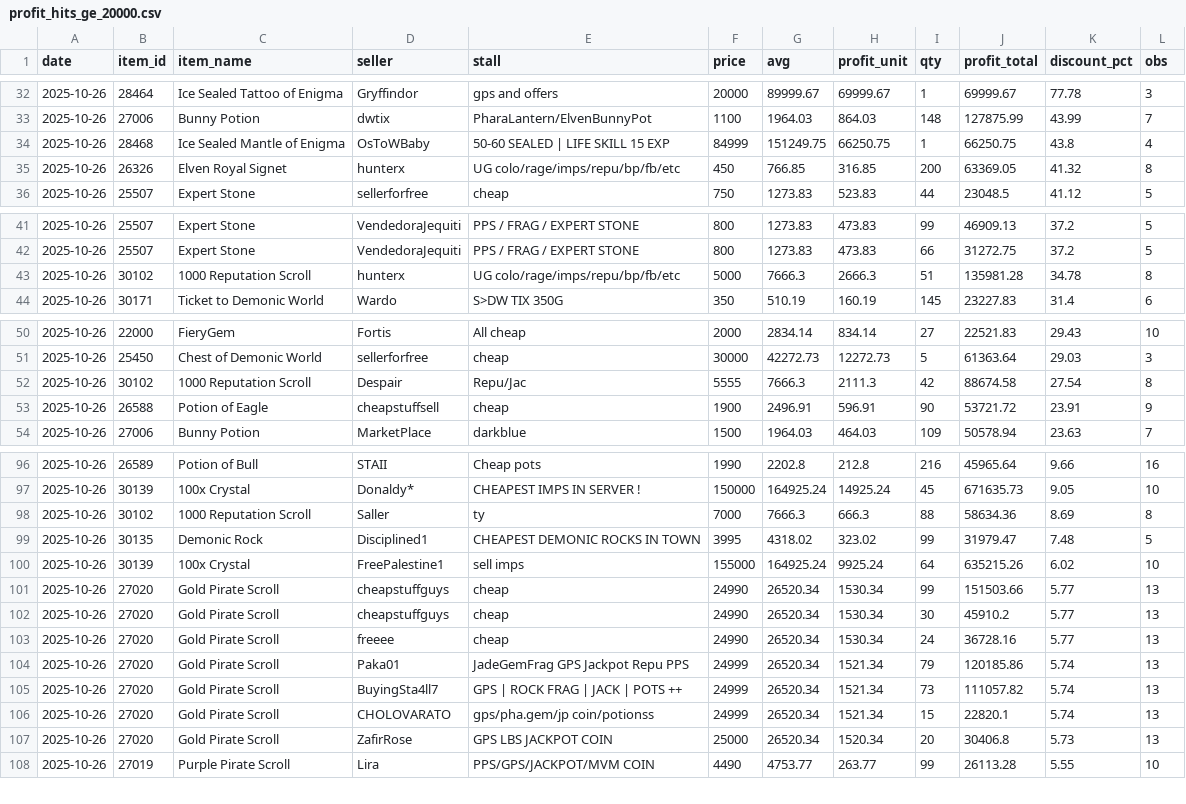
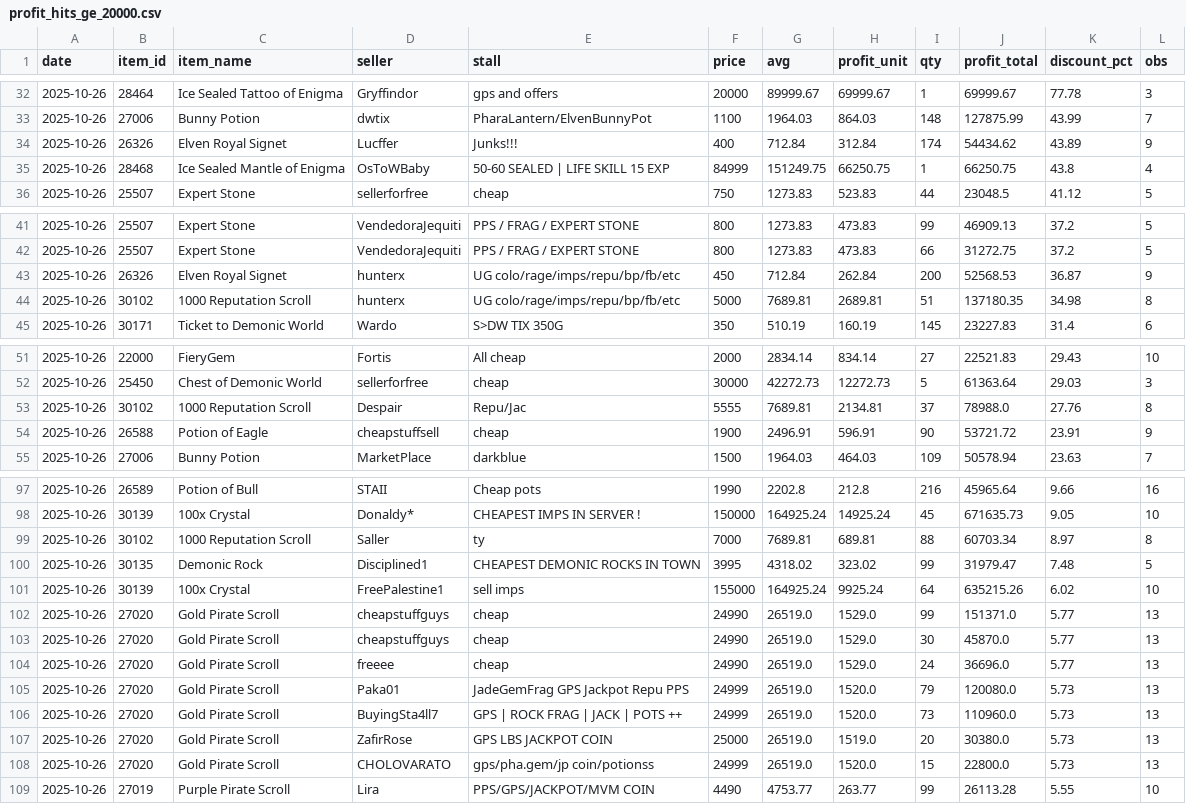
Before and after one commit to Bunencio/moon-discounts, a CSV file: docs/profit_hits_ge_20000.csv, drawn as a sheet; only a part is shown, gaps mark what is left out; the diff covers the shown part only.

```diff
--- a/docs/profit_hits_ge_20000.csv
+++ b/docs/profit_hits_ge_20000.csv
@@ -33,4 +33,4 @@ date,item_id,item_name,seller,stall,price,avg,profit_unit,qty,profit_total,disco
 2025-10-26,27006,Bunny Potion,dwtix,PharaLantern/ElvenBunnyPot,1100,1964.03,864.03,148,127875.99,43.99,7
+2025-10-26,26326,Elven Royal Signet,Lucffer,Junks!!!,400,712.84,312.84,174,54434.62,43.89,9
 2025-10-26,28468,Ice Sealed Mantle of Enigma,OsToWBaby,50-60 SEALED | LIFE SKILL 15 EXP,84999,151249.75,66250.75,1,66250.75,43.8,4
-2025-10-26,26326,Elven Royal Signet,hunterx,UG colo/rage/imps/repu/bp/fb/etc,450,766.85,316.85,200,63369.05,41.32,8
 2025-10-26,25507,Expert Stone,sellerforfree,cheap,750,1273.83,523.83,44,23048.5,41.12,5
@@ -42,3 +42,4 @@ date,item_id,item_name,seller,stall,price,avg,profit_unit,qty,profit_total,disco
 2025-10-26,25507,Expert Stone,VendedoraJequiti,PPS / FRAG / EXPERT STONE,800,1273.83,473.83,66,31272.75,37.2,5
-2025-10-26,30102,1000 Reputation Scroll,hunterx,UG colo/rage/imps/repu/bp/fb/etc,5000,7666.3,2666.3,51,135981.28,34.78,8
+2025-10-26,26326,Elven Royal Signet,hunterx,UG colo/rage/imps/repu/bp/fb/etc,450,712.84,262.84,200,52568.53,36.87,9
+2025-10-26,30102,1000 Reputation Scroll,hunterx,UG colo/rage/imps/repu/bp/fb/etc,5000,7689.81,2689.81,51,137180.35,34.98,8
 2025-10-26,30171,Ticket to Demonic World,Wardo,S>DW TIX 350G,350,510.19,160.19,145,23227.83,31.4,6
@@ -51,3 +52,3 @@ date,item_id,item_name,seller,stall,price,avg,profit_unit,qty,profit_total,disco
 2025-10-26,25450,Chest of Demonic World,sellerforfree,cheap,30000,42272.73,12272.73,5,61363.64,29.03,3
-2025-10-26,30102,1000 Reputation Scroll,Despair,Repu/Jac,5555,7666.3,2111.3,42,88674.58,27.54,8
+2025-10-26,30102,1000 Reputation Scroll,Despair,Repu/Jac,5555,7689.81,2134.81,37,78988.0,27.76,8
 2025-10-26,26588,Potion of Eagle,cheapstuffsell,cheap,1900,2496.91,596.91,90,53721.72,23.91,9
@@ -97,12 +98,12 @@ date,item_id,item_name,seller,stall,price,avg,profit_unit,qty,profit_total,disco
 2025-10-26,30139,100x Crystal,Donaldy*,CHEAPEST IMPS IN SERVER !,150000,164925.24,14925.24,45,671635.73,9.05,10
-2025-10-26,30102,1000 Reputation Scroll,Saller,ty,7000,7666.3,666.3,88,58634.36,8.69,8
+2025-10-26,30102,1000 Reputation Scroll,Saller,ty,7000,7689.81,689.81,88,60703.34,8.97,8
 2025-10-26,30135,Demonic Rock,Disciplined1,CHEAPEST DEMONIC ROCKS IN TOWN,3995,4318.02,323.02,99,31979.47,7.48,5
 2025-10-26,30139,100x Crystal,FreePalestine1,sell imps,155000,164925.24,9925.24,64,635215.26,6.02,10
-2025-10-26,27020,Gold Pirate Scroll,cheapstuffguys,cheap,24990,26520.34,1530.34,99,151503.66,5.77,13
-2025-10-26,27020,Gold Pirate Scroll,cheapstuffguys,cheap,24990,26520.34,1530.34,30,45910.2,5.77,13
-2025-10-26,27020,Gold Pirate Scroll,freeee,cheap,24990,26520.34,1530.34,24,36728.16,5.77,13
-2025-10-26,27020,Gold Pirate Scroll,Paka01,JadeGemFrag GPS Jackpot Repu PPS,24999,26520.34,1521.34,79,120185.86,5.74,13
-2025-10-26,27020,Gold Pirate Scroll,BuyingSta4ll7,GPS | ROCK FRAG | JACK | POTS ++,24999,26520.34,1521.34,73,111057.82,5.74,13
-2025-10-26,27020,Gold Pirate Scroll,CHOLOVARATO,gps/pha.gem/jp coin/potionss,24999,26520.34,1521.34,15,22820.1,5.74,13
-2025-10-26,27020,Gold Pirate Scroll,ZafirRose,GPS LBS JACKPOT COIN,25000,26520.34,1520.34,20,30406.8,5.73,13
+2025-10-26,27020,Gold Pirate Scroll,cheapstuffguys,cheap,24990,26519.0,1529.0,99,151371.0,5.77,13
+2025-10-26,27020,Gold Pirate Scroll,cheapstuffguys,cheap,24990,26519.0,1529.0,30,45870.0,5.77,13
+2025-10-26,27020,Gold Pirate Scroll,freeee,cheap,24990,26519.0,1529.0,24,36696.0,5.77,13
+2025-10-26,27020,Gold Pirate Scroll,Paka01,JadeGemFrag GPS Jackpot Repu PPS,24999,26519.0,1520.0,79,120080.0,5.73,13
+2025-10-26,27020,Gold Pirate Scroll,BuyingSta4ll7,GPS | ROCK FRAG | JACK | POTS ++,24999,26519.0,1520.0,73,110960.0,5.73,13
+2025-10-26,27020,Gold Pirate Scroll,ZafirRose,GPS LBS JACKPOT COIN,25000,26519.0,1519.0,20,30380.0,5.73,13
+2025-10-26,27020,Gold Pirate Scroll,CHOLOVARATO,gps/pha.gem/jp coin/potionss,24999,26519.0,1520.0,15,22800.0,5.73,13
 2025-10-26,27019,Purple Pirate Scroll,Lira,PPS/GPS/JACKPOT/MVM COIN,4490,4753.77,263.77,99,26113.28,5.55,10
```
Also changed, not shown: 7 edited cells elsewhere in this file, docs/discount_hits_ge_50pct.csv.
